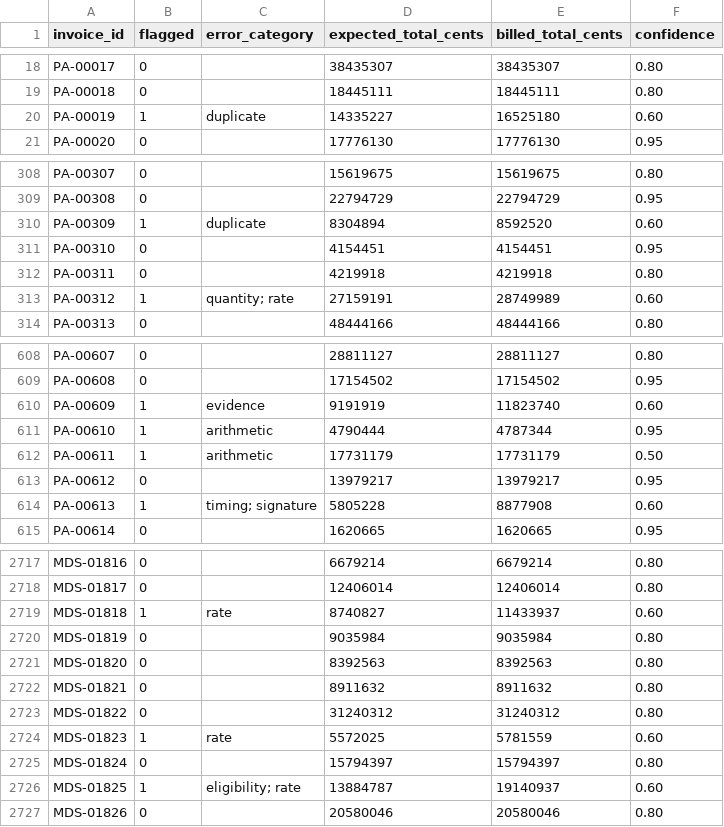
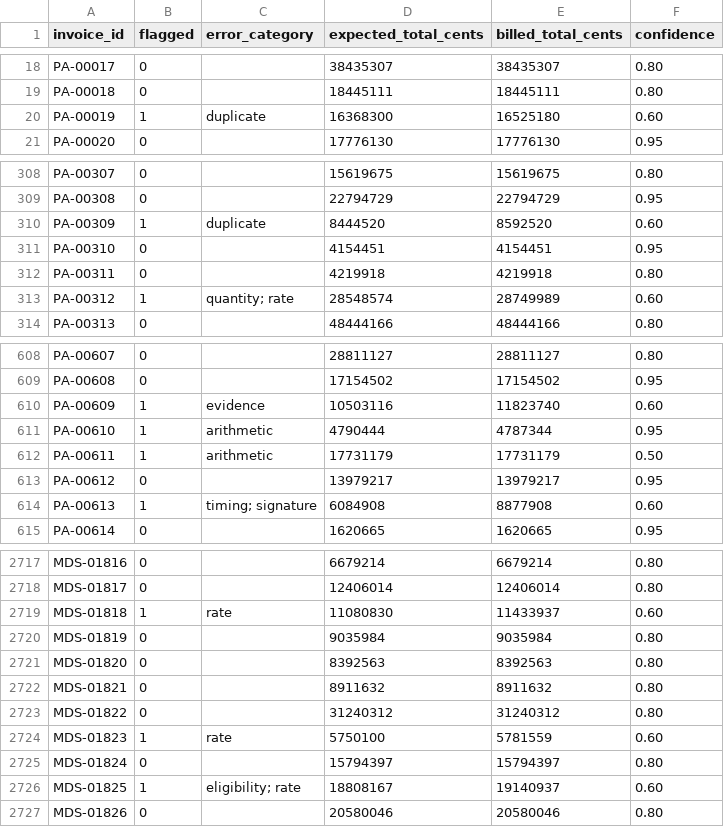
Before and after one commit to Nassar-Coding/invoice_v2, a CSV file: verification/g5/submission.csv, drawn as a sheet; only a part is shown, gaps mark what is left out; the diff covers the shown part only.

```diff
--- a/verification/g5/submission.csv
+++ b/verification/g5/submission.csv
@@ -19,3 +19,3 @@ PA-00017,0,,38435307,38435307,0.80
 PA-00018,0,,18445111,18445111,0.80
-PA-00019,1,duplicate,14335227,16525180,0.60
+PA-00019,1,duplicate,16368300,16525180,0.60
 PA-00020,0,,17776130,17776130,0.95
@@ -309,6 +309,6 @@ PA-00307,0,,15619675,15619675,0.80
 PA-00308,0,,22794729,22794729,0.95
-PA-00309,1,duplicate,8304894,8592520,0.60
+PA-00309,1,duplicate,8444520,8592520,0.60
 PA-00310,0,,4154451,4154451,0.95
 PA-00311,0,,4219918,4219918,0.80
-PA-00312,1,quantity; rate,27159191,28749989,0.60
+PA-00312,1,quantity; rate,28548574,28749989,0.60
 PA-00313,0,,48444166,48444166,0.80
@@ -609,3 +609,3 @@ PA-00607,0,,28811127,28811127,0.80
 PA-00608,0,,17154502,17154502,0.95
-PA-00609,1,evidence,9191919,11823740,0.60
+PA-00609,1,evidence,10503116,11823740,0.60
 PA-00610,1,arithmetic,4790444,4787344,0.95
@@ -613,3 +613,3 @@ PA-00611,1,arithmetic,17731179,17731179,0.50
 PA-00612,0,,13979217,13979217,0.95
-PA-00613,1,timing; signature,5805228,8877908,0.60
+PA-00613,1,timing; signature,6084908,8877908,0.60
 PA-00614,0,,1620665,1620665,0.95
@@ -2718,3 +2718,3 @@ MDS-01816,0,,6679214,6679214,0.80
 MDS-01817,0,,12406014,12406014,0.80
-MDS-01818,1,rate,8740827,11433937,0.60
+MDS-01818,1,rate,11080830,11433937,0.60
 MDS-01819,0,,9035984,9035984,0.80
@@ -2723,5 +2723,5 @@ MDS-01821,0,,8911632,8911632,0.80
 MDS-01822,0,,31240312,31240312,0.80
-MDS-01823,1,rate,5572025,5781559,0.60
+MDS-01823,1,rate,5750100,5781559,0.60
 MDS-01824,0,,15794397,15794397,0.80
-MDS-01825,1,eligibility; rate,13884787,19140937,0.60
+MDS-01825,1,eligibility; rate,18808167,19140937,0.60
 MDS-01826,0,,20580046,20580046,0.80
```
Also changed, not shown: 91 edited cells elsewhere in this file, 45 other files.
